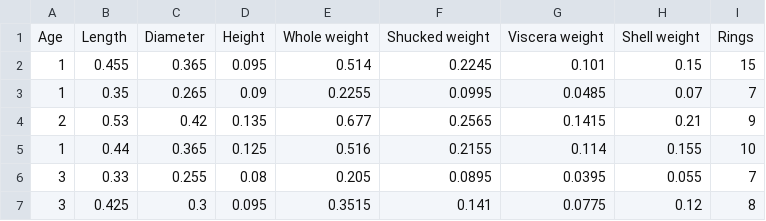
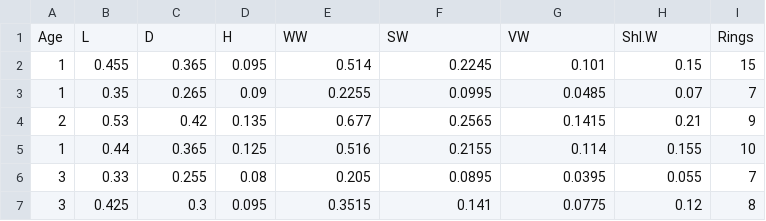
Before and after one commit to SwetalaxmiBV/INSE6220Project, a CSV file: abalone.csv, drawn as a sheet; only a part is shown.

Commit message:
Update abalone.csv

```diff
--- a/abalone.csv
+++ b/abalone.csv
@@ -1,2 +1,2 @@
-Age,Length,Diameter,Height,Whole weight,Shucked weight,Viscera weight,Shell weight,Rings
+Age,L,D,H,WW,SW,VW,Shl.W,Rings
 1,0.455,0.365,0.095,0.514,0.2245,0.101,0.15,15
```
